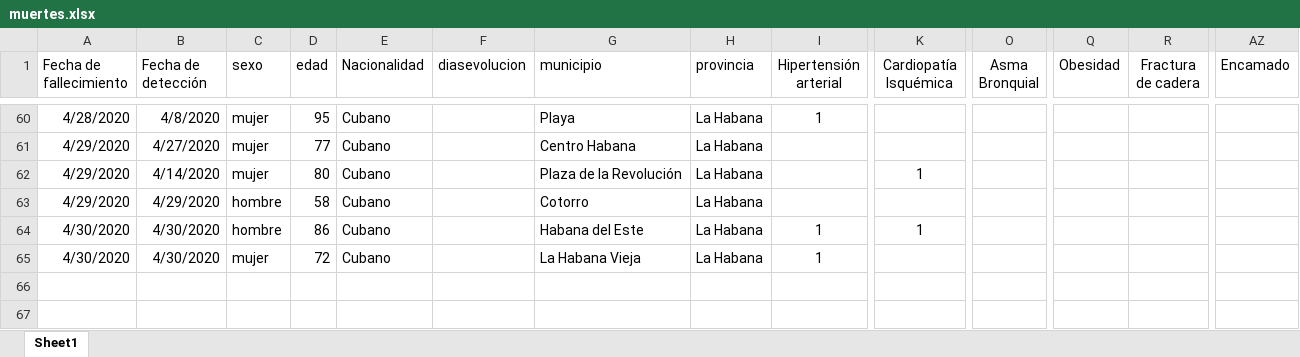
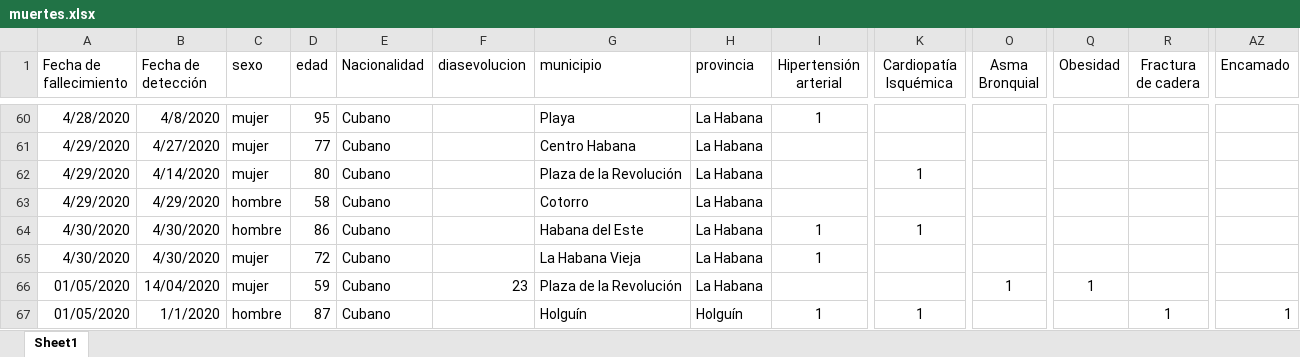
Before and after one commit to fr20587/covid19, an Excel workbook: data/muertes.xlsx, sheet Sheet1, drawn as a sheet; only a part is shown, gaps mark what is left out; values as stored, in another font and other column widths than the file's, no borders; table styles not drawn; rows hold the shown columns only; the diff covers the shown part only; the diff names each change by its address in the sheet, - before the commit and + after, or states it on an @@ line.

```diff
--- a/data/muertes.xlsx (sheet Sheet1)
+++ b/data/muertes.xlsx (sheet Sheet1)
+row 66: 01/05/2020 | 14/04/2020 | mujer | 59 | Cubano | 23 | Plaza de la Revolución | La Habana |  |  | 1 | 1
+row 67: 01/05/2020 | 1/1/2020 | hombre | 87 | Cubano |  | Holguín | Holguín | 1 | 1 |  |  | 1 | 1
```
Also changed, not shown: 10 edited cells and cell formats elsewhere in this sheet, 19 other files.
